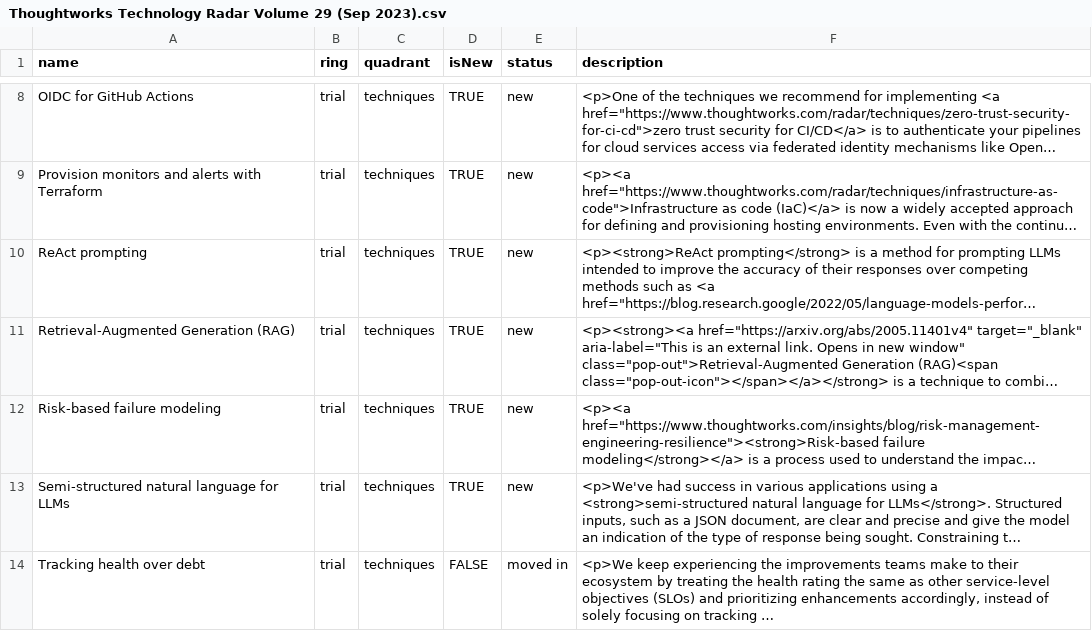
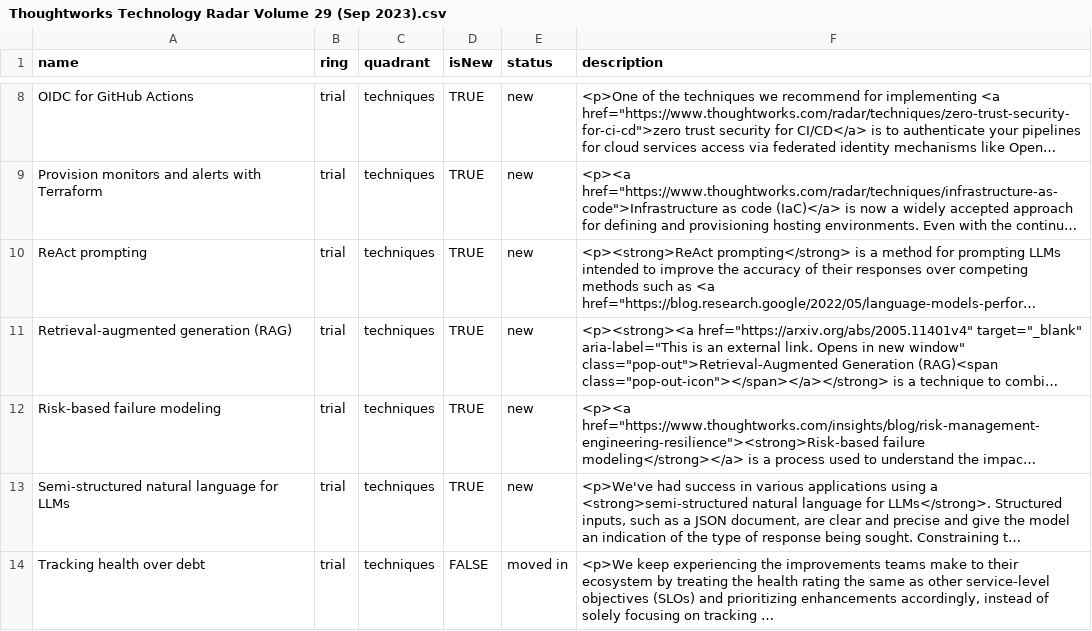
Before and after one commit to setchy/thoughtworks-tech-radar-volumes, a CSV file: volumes/csv/Thoughtworks Technology Radar Volume 29 (Sep 2023).csv, drawn as a sheet; only a part is shown, gaps mark what is left out; long unchanged cells end in …; the diff covers the shown part only; the diff names each change by its address in the sheet, - before the commit and + after, or states it on an @@ line.

```diff
--- a/volumes/csv/Thoughtworks Technology Radar Volume 29 (Sep 2023).csv
+++ b/volumes/csv/Thoughtworks Technology Radar Volume 29 (Sep 2023).csv
-A11 (name): Retrieval-Augmented Generation (RAG)
+A11 (name): Retrieval-augmented generation (RAG)
```
Also changed, not shown: 1 added row, 1 removed row and 1 edited cell elsewhere in this file, volumes/csv/Thoughtworks Technology Radar Volume 26 (Mar 2022).csv, volumes/csv/Thoughtworks Technology Radar Volume 28 (Apr 2023).csv, 7 other files.
